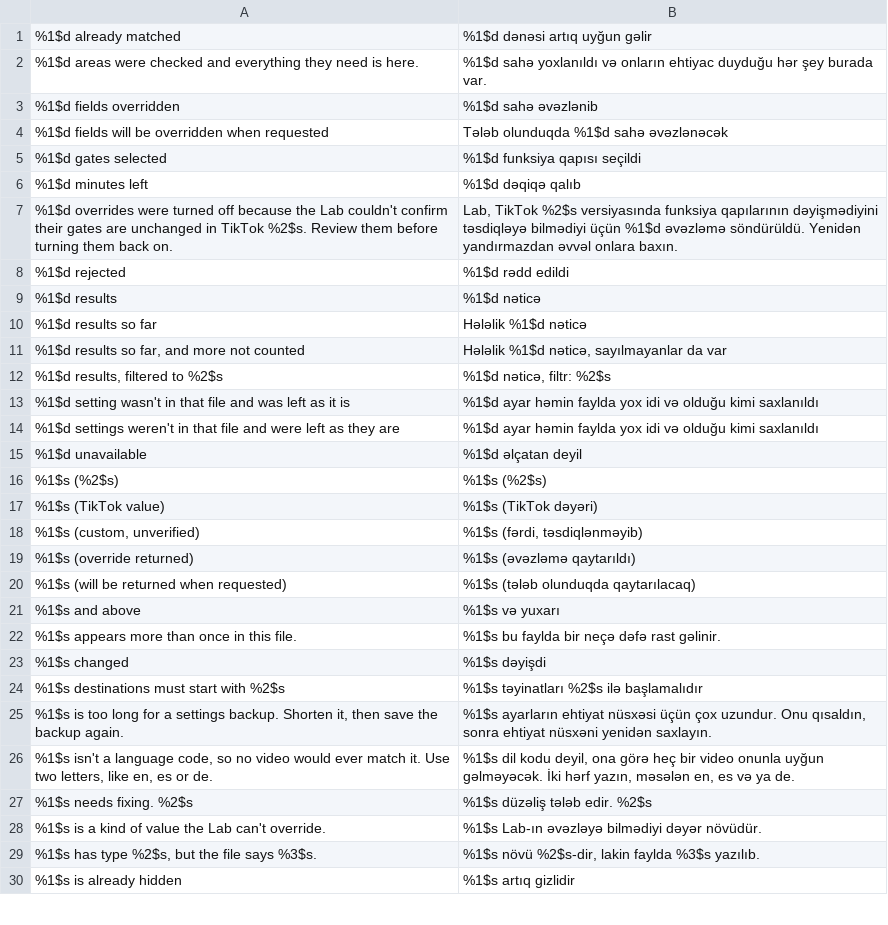
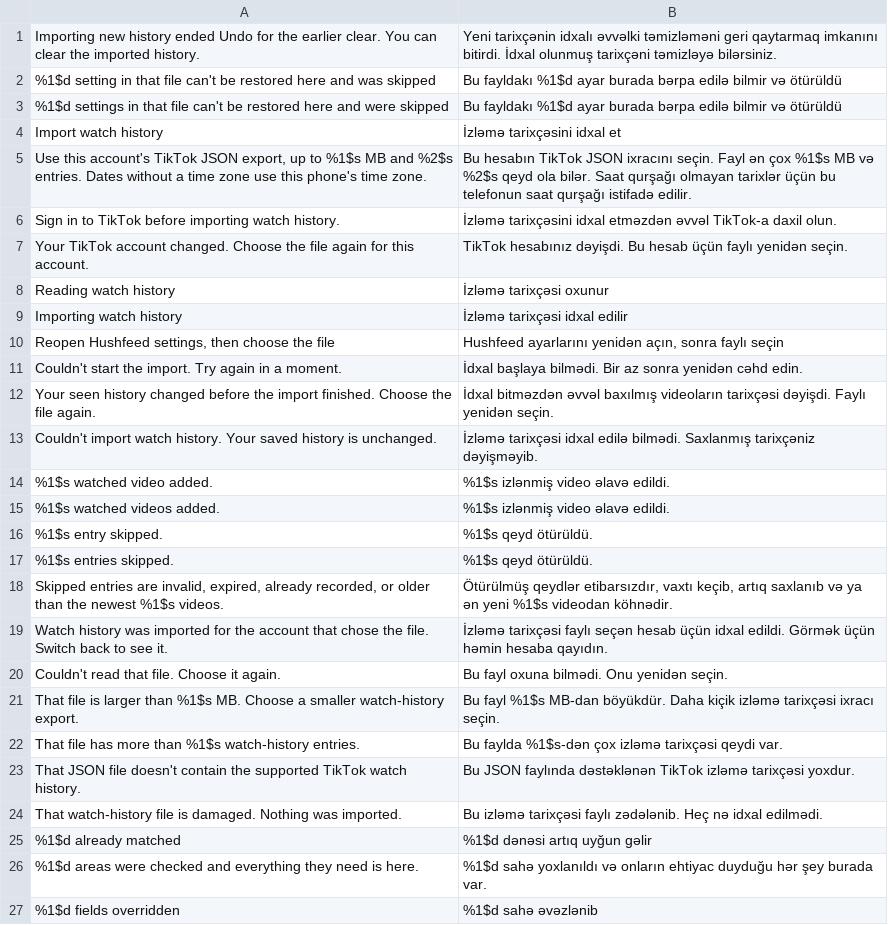
Before and after one commit to BlackGold8282/HushFeed, a TSV file: extensions/tiktok/src/main/l10n/az.tsv, drawn as a sheet; only a part is shown; the shorter side is filled out with more unchanged rows.

```diff
--- a/extensions/tiktok/src/main/l10n/az.tsv
+++ b/extensions/tiktok/src/main/l10n/az.tsv
@@ -1 +1,25 @@
+Importing new history ended Undo for the earlier clear. You can clear the imported history.	Yeni tarixçənin idxalı əvvəlki təmizləməni geri qaytarmaq imkanını bitirdi. İdxal olunmuş tarixçəni təmizləyə bilərsiniz.
+%1$d setting in that file can't be restored here and was skipped	Bu fayldakı %1$d ayar burada bərpa edilə bilmir və ötürüldü
+%1$d settings in that file can't be restored here and were skipped	Bu fayldakı %1$d ayar burada bərpa edilə bilmir və ötürüldü
+Import watch history	İzləmə tarixçəsini idxal et
+Use this account's TikTok JSON export, up to %1$s MB and %2$s entries. Dates without a time zone use this phone's time zone.	Bu hesabın TikTok JSON ixracını seçin. Fayl ən çox %1$s MB və %2$s qeyd ola bilər. Saat qurşağı olmayan tarixlər üçün bu telefonun saat qurşağı istifadə edilir.
+Sign in to TikTok before importing watch history.	İzləmə tarixçəsini idxal etməzdən əvvəl TikTok-a daxil olun.
+Your TikTok account changed. Choose the file again for this account.	TikTok hesabınız dəyişdi. Bu hesab üçün faylı yenidən seçin.
+Reading watch history	İzləmə tarixçəsi oxunur
+Importing watch history	İzləmə tarixçəsi idxal edilir
+Reopen Hushfeed settings, then choose the file	Hushfeed ayarlarını yenidən açın, sonra faylı seçin
+Couldn't start the import. Try again in a moment.	İdxal başlaya bilmədi. Bir az sonra yenidən cəhd edin.
+Your seen history changed before the import finished. Choose the file again.	İdxal bitməzdən əvvəl baxılmış videoların tarixçəsi dəyişdi. Faylı yenidən seçin.
+Couldn't import watch history. Your saved history is unchanged.	İzləmə tarixçəsi idxal edilə bilmədi. Saxlanmış tarixçəniz dəyişməyib.
+%1$s watched video added.	%1$s izlənmiş video əlavə edildi.
+%1$s watched videos added.	%1$s izlənmiş video əlavə edildi.
+%1$s entry skipped.	%1$s qeyd ötürüldü.
+%1$s entries skipped.	%1$s qeyd ötürüldü.
+Skipped entries are invalid, expired, already recorded, or older than the newest %1$s videos.	Ötürülmüş qeydlər etibarsızdır, vaxtı keçib, artıq saxlanıb və ya ən yeni %1$s videodan köhnədir.
+Watch history was imported for the account that chose the file. Switch back to see it.	İzləmə tarixçəsi faylı seçən hesab üçün idxal edildi. Görmək üçün həmin hesaba qayıdın.
+Couldn't read that file. Choose it again.	Bu fayl oxuna bilmədi. Onu yenidən seçin.
+That file is larger than %1$s MB. Choose a smaller watch-history export.	Bu fayl %1$s MB-dan böyükdür. Daha kiçik izləmə tarixçəsi ixracı seçin.
+That file has more than %1$s watch-history entries.	Bu faylda %1$s-dən çox izləmə tarixçəsi qeydi var.
+That JSON file doesn't contain the supported TikTok watch history.	Bu JSON faylında dəstəklənən TikTok izləmə tarixçəsi yoxdur.
+That watch-history file is damaged. Nothing was imported.	Bu izləmə tarixçəsi faylı zədələnib. Heç nə idxal edilmədi.
 %1$d already matched	%1$d dənəsi artıq uyğun gəlir
```
Also changed, not shown: extensions/tiktok/src/main/l10n/de.tsv, extensions/tiktok/src/main/l10n/es.tsv, 22 other files.
